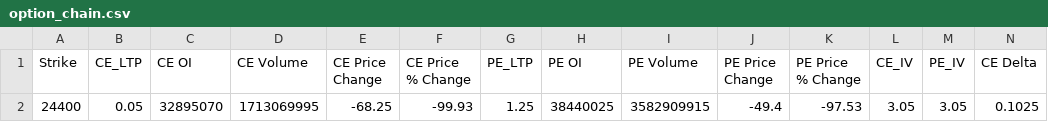
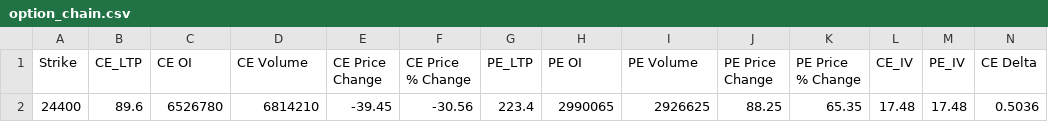
Before and after one commit to rangarajanm61-png/KOTAK-NEO-API-REVISED, a CSV file: option_chain.csv, drawn as a sheet; only a part is shown; removed rows and columns are numbered as before the commit, all else as after; rows hold the shown columns only; the diff names each change by its address in the sheet, - before the commit and + after, or states it on an @@ line.

```diff
--- a/option_chain.csv
+++ b/option_chain.csv
-row 2: 24400 | 0.05 | 32895070 | 1713069995 | -68.25 | -99.93 | 1.25 | 38440025 | 3582909915 | -49.4 | -97.53 | 3.05 | 3.05 | 0.1025
+row 2: 24400 | 89.6 | 6526780 | 6814210 | -39.45 | -30.56 | 223.4 | 2990065 | 2926625 | 88.25 | 65.35 | 17.48 | 17.48 | 0.5036
```
Also changed, not shown: chart_history.csv, option_chain_full.csv, 3 other files.
